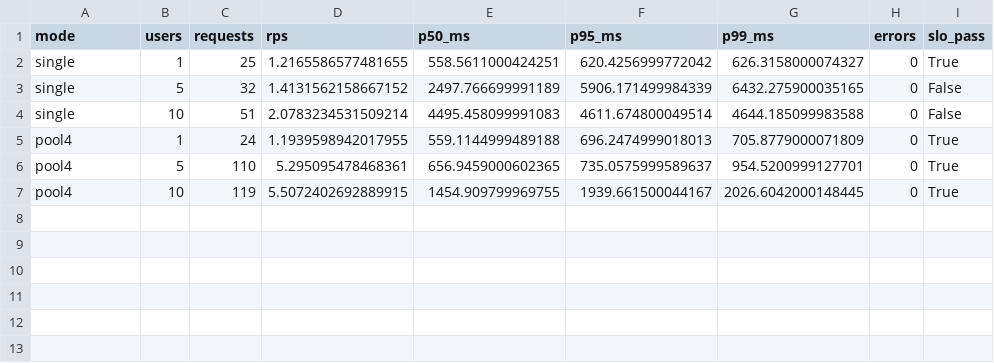
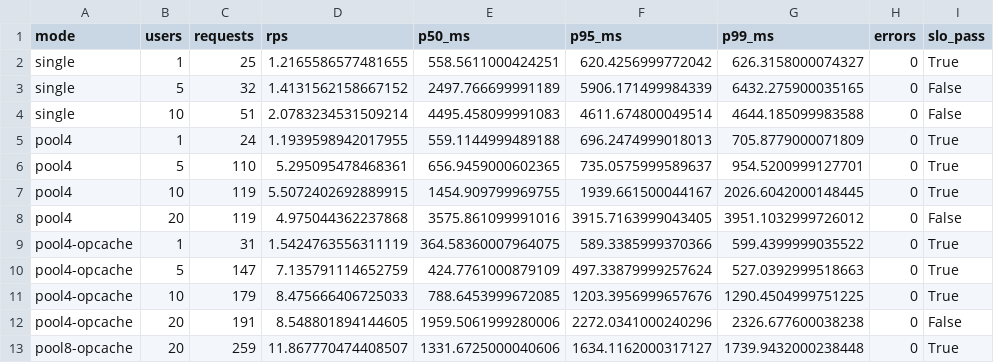
Before and after one commit to LuisCastilloCruz/buses, a CSV file: audit/native-v6/PERFORMANCE_METRICS.csv, drawn as a sheet; the diff names each change by its address in the sheet, - before the commit and + after, or states it on an @@ line.

Commit message:
test(v6): verify crash recovery, bounded stress, decoder and optimized native pool

```diff
--- a/audit/native-v6/PERFORMANCE_METRICS.csv
+++ b/audit/native-v6/PERFORMANCE_METRICS.csv
+row 8: pool4 | 20 | 119 | 4.975044362237868 | 3575.861099991016 | 3915.7163999043405 | 3951.1032999726012 | 0 | False
+row 9: pool4-opcache | 1 | 31 | 1.5424763556311119 | 364.58360007964075 | 589.3385999370366 | 599.4399999035522 | 0 | True
+row 10: pool4-opcache | 5 | 147 | 7.135791114652759 | 424.7761000879109 | 497.33879999257624 | 527.0392999518663 | 0 | True
+row 11: pool4-opcache | 10 | 179 | 8.475666406725033 | 788.6453999672085 | 1203.3956999657676 | 1290.4504999751225 | 0 | True
+row 12: pool4-opcache | 20 | 191 | 8.548801894144605 | 1959.5061999280006 | 2272.0341000240296 | 2326.677600038238 | 0 | False
+row 13: pool8-opcache | 20 | 259 | 11.867770474408507 | 1331.6725000040606 | 1634.1162000317127 | 1739.9432000238448 | 0 | True
```
Also changed, not shown: 40 other files.
